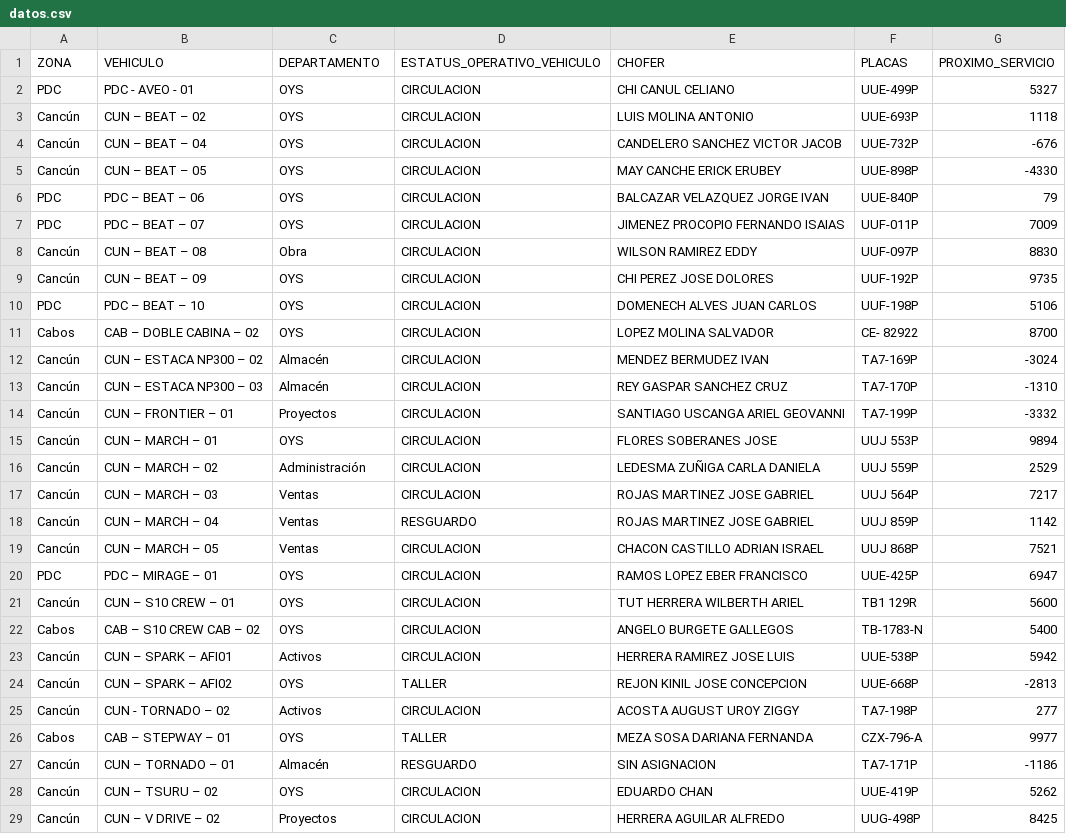
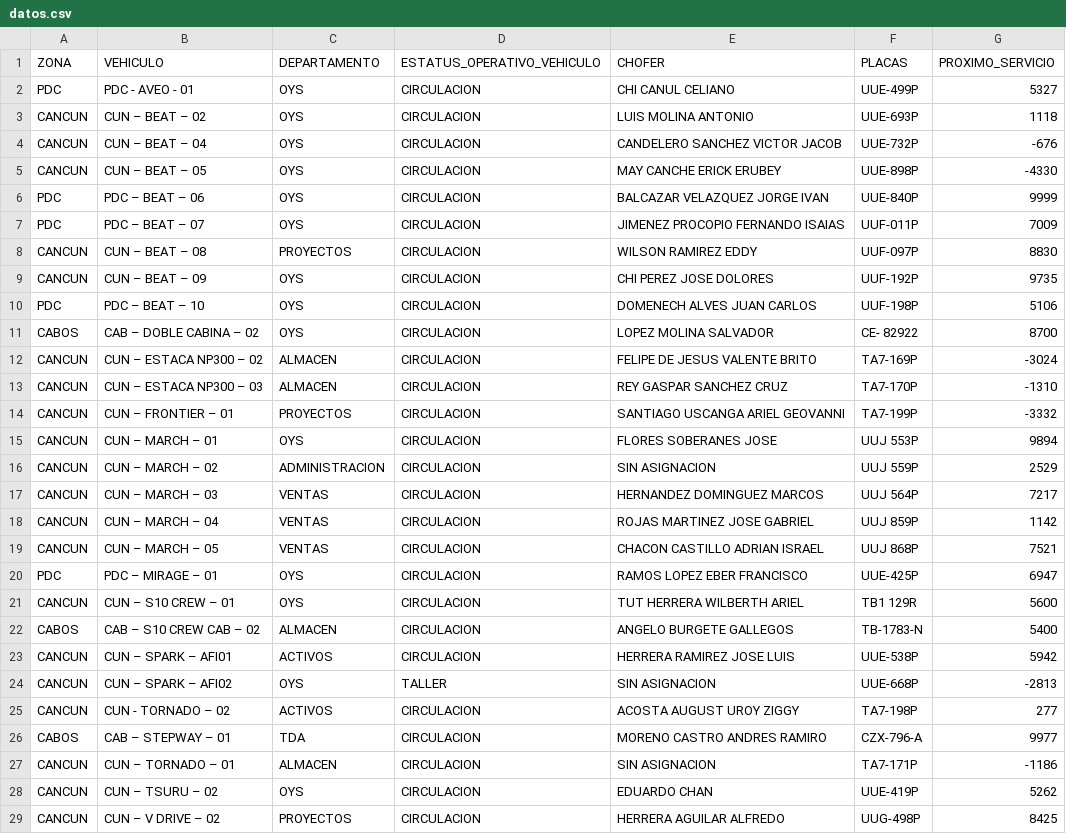
Before and after one commit to CALIDAD135/tablero-vehicular, a CSV file: datos.csv, drawn as a sheet; only a part is shown; the diff covers the shown part only.

Commit message:
Update datos.csv

```diff
--- a/datos.csv
+++ b/datos.csv
@@ -2,28 +2,28 @@ ZONA,VEHICULO,DEPARTAMENTO,ESTATUS_OPERATIVO_VEHICULO,CHOFER,PLACAS,PROXIMO_SERV
 PDC,PDC - AVEO - 01,OYS,CIRCULACION,CHI CANUL CELIANO,UUE-499P,5327
-Cancún,CUN – BEAT – 02,OYS,CIRCULACION,LUIS MOLINA ANTONIO,UUE-693P,1118
-Cancún,CUN – BEAT – 04,OYS,CIRCULACION,CANDELERO SANCHEZ VICTOR JACOB,UUE-732P,-676
-Cancún,CUN – BEAT – 05,OYS,CIRCULACION,MAY CANCHE ERICK ERUBEY,UUE-898P,-4330
-PDC,PDC – BEAT – 06,OYS,CIRCULACION,BALCAZAR VELAZQUEZ JORGE IVAN,UUE-840P,79
+CANCUN,CUN – BEAT – 02,OYS,CIRCULACION,LUIS MOLINA ANTONIO,UUE-693P,1118
+CANCUN,CUN – BEAT – 04,OYS,CIRCULACION,CANDELERO SANCHEZ VICTOR JACOB,UUE-732P,-676
+CANCUN,CUN – BEAT – 05,OYS,CIRCULACION,MAY CANCHE ERICK ERUBEY,UUE-898P,-4330
+PDC,PDC – BEAT – 06,OYS,CIRCULACION,BALCAZAR VELAZQUEZ JORGE IVAN,UUE-840P,9999
 PDC,PDC – BEAT – 07,OYS,CIRCULACION,JIMENEZ PROCOPIO FERNANDO ISAIAS,UUF-011P,7009
-Cancún,CUN – BEAT – 08,Obra,CIRCULACION,WILSON RAMIREZ EDDY,UUF-097P,8830
-Cancún,CUN – BEAT – 09,OYS,CIRCULACION,CHI PEREZ JOSE DOLORES,UUF-192P,9735
+CANCUN,CUN – BEAT – 08,PROYECTOS,CIRCULACION,WILSON RAMIREZ EDDY,UUF-097P,8830
+CANCUN,CUN – BEAT – 09,OYS,CIRCULACION,CHI PEREZ JOSE DOLORES,UUF-192P,9735
 PDC,PDC – BEAT – 10,OYS,CIRCULACION,DOMENECH ALVES JUAN CARLOS,UUF-198P,5106
-Cabos,CAB – DOBLE CABINA – 02,OYS,CIRCULACION,LOPEZ MOLINA SALVADOR,CE- 82922,8700
-Cancún,CUN – ESTACA NP300 – 02,Almacén,CIRCULACION,MENDEZ BERMUDEZ IVAN,TA7-169P,-3024
-Cancún,CUN – ESTACA NP300 – 03,Almacén,CIRCULACION,REY GASPAR SANCHEZ CRUZ,TA7-170P,-1310
-Cancún,CUN – FRONTIER – 01,Proyectos,CIRCULACION,SANTIAGO USCANGA ARIEL GEOVANNI,TA7-199P,-3332
-Cancún,CUN – MARCH – 01,OYS,CIRCULACION,FLORES SOBERANES JOSE,UUJ 553P,9894
-Cancún,CUN – MARCH – 02,Administración,CIRCULACION,LEDESMA ZUÑIGA CARLA DANIELA,UUJ 559P,2529
-Cancún,CUN – MARCH – 03,Ventas,CIRCULACION,ROJAS MARTINEZ JOSE GABRIEL,UUJ 564P,7217
-Cancún,CUN – MARCH – 04,Ventas,RESGUARDO,ROJAS MARTINEZ JOSE GABRIEL,UUJ 859P,1142
-Cancún,CUN – MARCH – 05,Ventas,CIRCULACION,CHACON CASTILLO ADRIAN ISRAEL,UUJ 868P,7521
+CABOS,CAB – DOBLE CABINA – 02,OYS,CIRCULACION,LOPEZ MOLINA SALVADOR,CE- 82922,8700
+CANCUN,CUN – ESTACA NP300 – 02,ALMACEN,CIRCULACION,FELIPE DE JESUS VALENTE BRITO,TA7-169P,-3024
+CANCUN,CUN – ESTACA NP300 – 03,ALMACEN,CIRCULACION,REY GASPAR SANCHEZ CRUZ,TA7-170P,-1310
+CANCUN,CUN – FRONTIER – 01,PROYECTOS,CIRCULACION,SANTIAGO USCANGA ARIEL GEOVANNI,TA7-199P,-3332
+CANCUN,CUN – MARCH – 01,OYS,CIRCULACION,FLORES SOBERANES JOSE,UUJ 553P,9894
+CANCUN,CUN – MARCH – 02,ADMINISTRACION,CIRCULACION,SIN ASIGNACION,UUJ 559P,2529
+CANCUN,CUN – MARCH – 03,VENTAS,CIRCULACION,HERNANDEZ DOMINGUEZ MARCOS ,UUJ 564P,7217
+CANCUN,CUN – MARCH – 04,VENTAS,CIRCULACION,ROJAS MARTINEZ JOSE GABRIEL,UUJ 859P,1142
+CANCUN,CUN – MARCH – 05,VENTAS,CIRCULACION,CHACON CASTILLO ADRIAN ISRAEL,UUJ 868P,7521
 PDC,PDC – MIRAGE – 01,OYS,CIRCULACION,RAMOS LOPEZ EBER FRANCISCO,UUE-425P,6947
-Cancún,CUN – S10 CREW – 01,OYS,CIRCULACION,TUT HERRERA WILBERTH ARIEL,TB1 129R,5600
-Cabos,CAB – S10 CREW CAB – 02,OYS,CIRCULACION,ANGELO BURGETE GALLEGOS,TB-1783-N,5400
-Cancún,CUN – SPARK – AFI01,Activos,CIRCULACION,HERRERA RAMIREZ JOSE LUIS,UUE-538P,5942
-Cancún,CUN – SPARK – AFI02,OYS,TALLER,REJON KINIL JOSE CONCEPCION,UUE-668P,-2813
-Cancún,CUN - TORNADO – 02,Activos,CIRCULACION,ACOSTA AUGUST UROY ZIGGY,TA7-198P,277
-Cabos,CAB – STEPWAY – 01,OYS,TALLER,MEZA SOSA DARIANA FERNANDA,CZX-796-A,9977
-Cancún,CUN – TORNADO – 01,Almacén,RESGUARDO,SIN ASIGNACION,TA7-171P,-1186
-Cancún,CUN – TSURU – 02,OYS,CIRCULACION,EDUARDO CHAN,UUE-419P,5262
-Cancún,CUN – V DRIVE – 02,Proyectos,CIRCULACION,HERRERA AGUILAR ALFREDO,UUG-498P,8425
+CANCUN,CUN – S10 CREW – 01,OYS,CIRCULACION,TUT HERRERA WILBERTH ARIEL,TB1 129R,5600
+CABOS,CAB – S10 CREW CAB – 02,ALMACEN,CIRCULACION,ANGELO BURGETE GALLEGOS,TB-1783-N,5400
+CANCUN,CUN – SPARK – AFI01,ACTIVOS,CIRCULACION,HERRERA RAMIREZ JOSE LUIS,UUE-538P,5942
+CANCUN,CUN – SPARK – AFI02,OYS,TALLER,SIN ASIGNACION,UUE-668P,-2813
+CANCUN,CUN - TORNADO – 02,ACTIVOS,CIRCULACION,ACOSTA AUGUST UROY ZIGGY,TA7-198P,277
+CABOS,CAB – STEPWAY – 01,TDA,CIRCULACION,MORENO CASTRO ANDRES RAMIRO,CZX-796-A,9977
+CANCUN,CUN – TORNADO – 01,ALMACEN,CIRCULACION,SIN ASIGNACION,TA7-171P,-1186
+CANCUN,CUN – TSURU – 02,OYS,CIRCULACION,EDUARDO CHAN,UUE-419P,5262
+CANCUN,CUN – V DRIVE – 02,PROYECTOS,CIRCULACION,HERRERA AGUILAR ALFREDO,UUG-498P,8425
```
Also changed, not shown: 16 edited cells elsewhere in this file.
